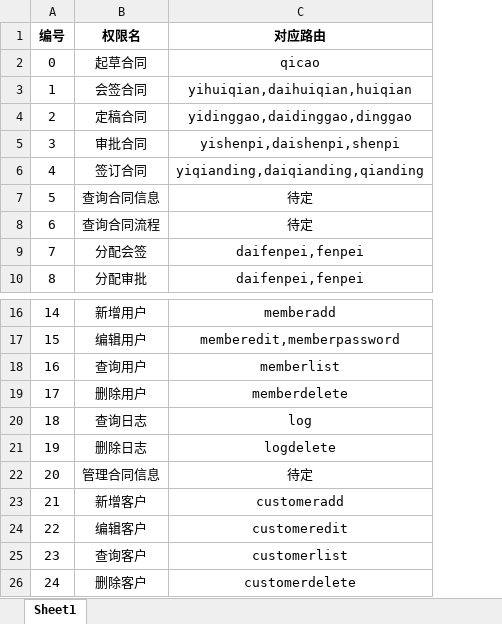
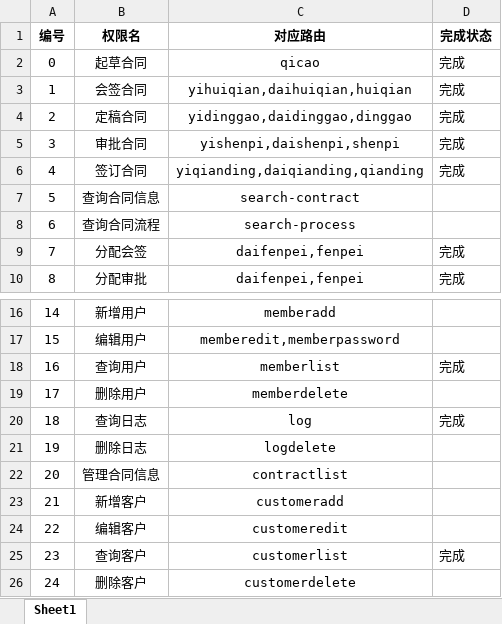
Before and after one commit to Night-Govery/CMS, an Excel workbook: file/权限对应表.xlsx, sheet Sheet1, drawn as a sheet; only a part is shown, gaps mark what is left out; values as stored, in another font and other column widths than the file's, no borders; the diff names each change by its address in the sheet, - before the commit and + after, or states it on an @@ line.

```diff
--- a/file/权限对应表.xlsx (sheet Sheet1)
+++ b/file/权限对应表.xlsx (sheet Sheet1)
+column D (完成状态), rows 2-10: 完成 | 完成 | 完成 | 完成 | 完成 |  |  | 完成 | 完成; rows 18-25: 完成 |  | 完成 |  |  |  |  | 完成
-C7 (对应路由): 待定
+C7 (对应路由): search-contract
-C8 (对应路由): 待定
+C8 (对应路由): search-process
-C22 (对应路由): 待定
+C22 (对应路由): contractlist
```
Also changed, not shown: 5 other files.
